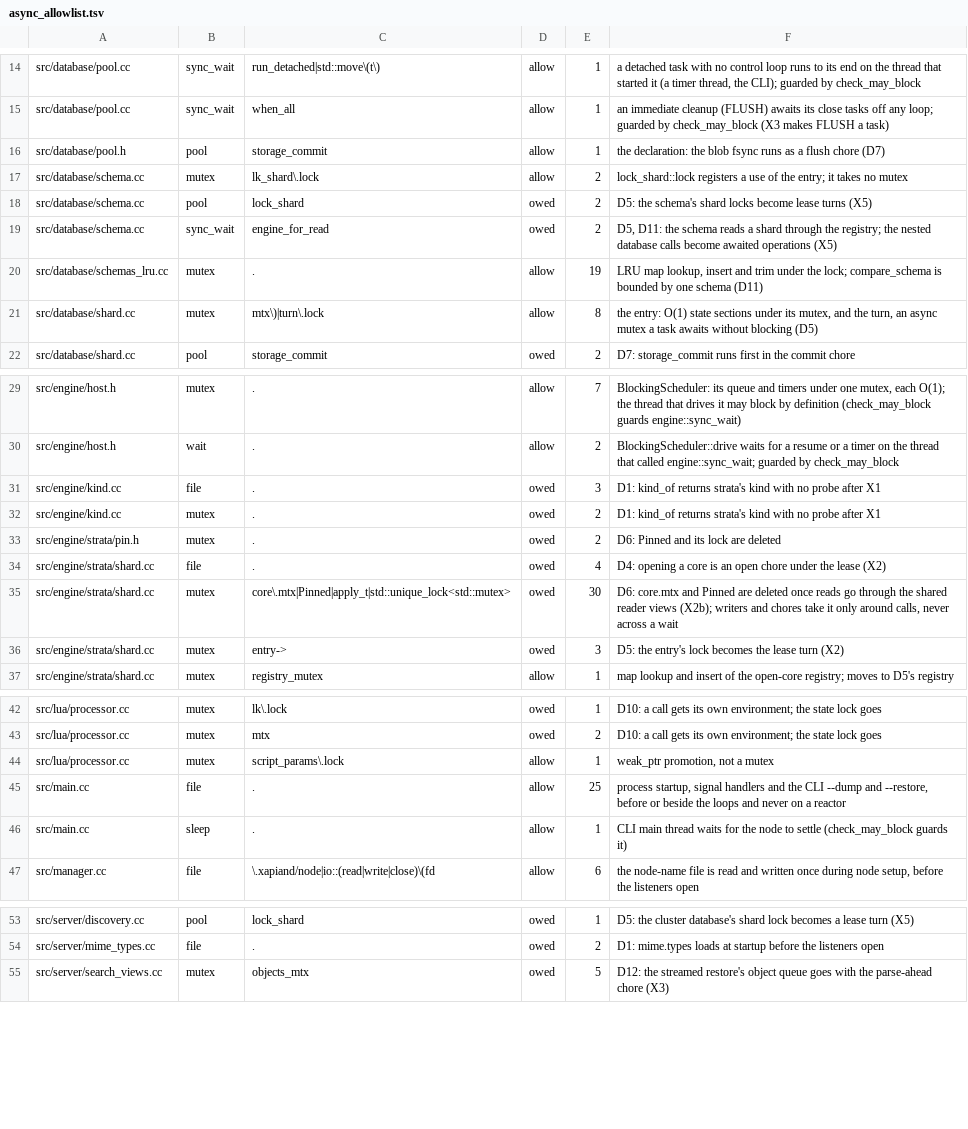
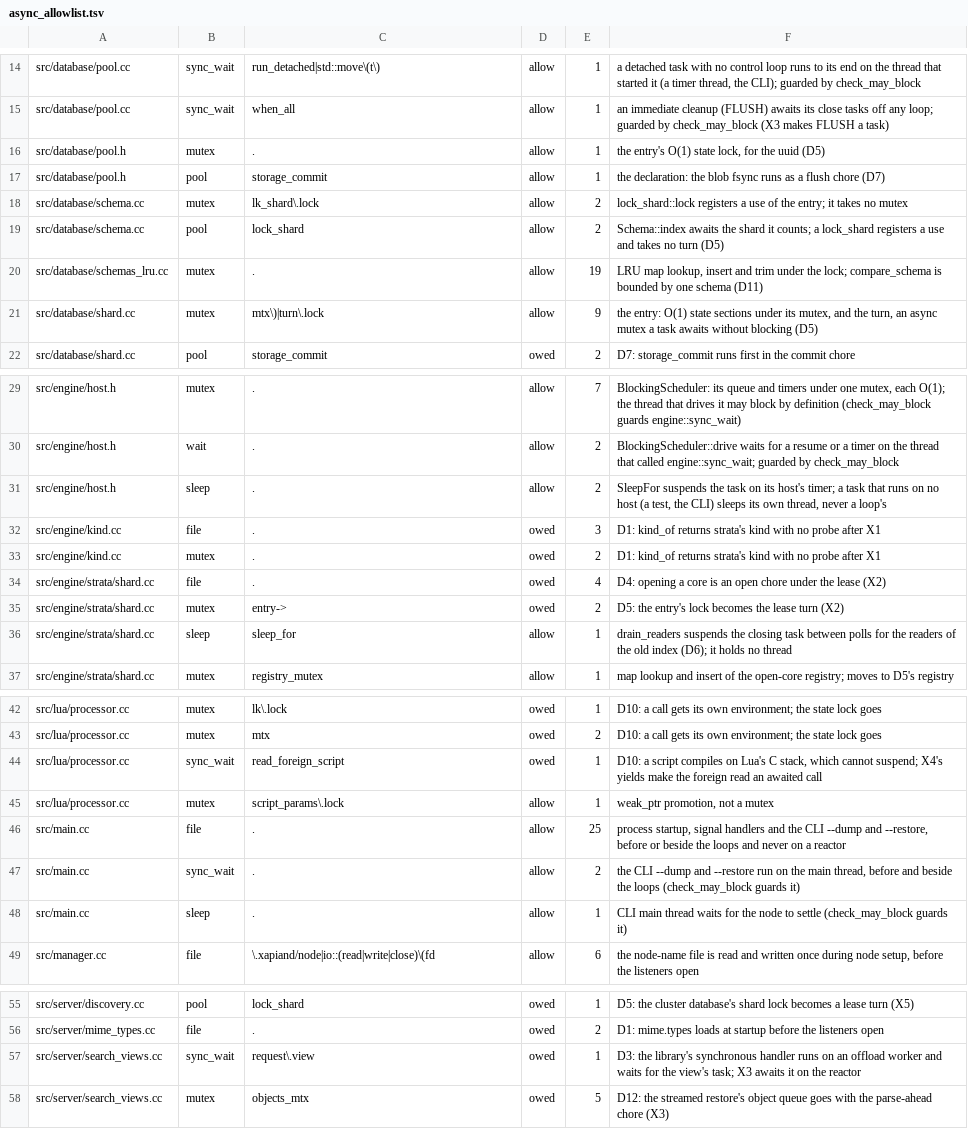
Before and after one commit to Kronuz/Xapiand, a TSV file: harness/async_allowlist.tsv, drawn as a sheet; only a part is shown, gaps mark what is left out; the diff covers the shown part only.

Commit message:
Convert the handler, schema, resolver and views to tasks
Phase 7c D3 for the database layer: every DatabaseHandler operation
that reads or writes an index is a task, and so are Document's
accessors, the schema cache and the index resolver they call
(SchemasLRU, IndexResolverLRU, XapiandManager::resolve_index_*),
Schema::index (its script call and its least-used-shard pick are
awaited) and each HTTP view. The 33 engine::sync_wait calls of
handler.cc and the 2 of schema.cc are gone.

What still waits, on threads that are not reactors, is named in
async_allowlist.tsv: SearchService::handle waits for a view's task on
an offload worker (X3 awaits it on the reactor), the bulk indexer's
threads (X3), a Lua script's foreign read (X4), the CLI (main thread).

Also: the pool shares one reader registry across its indexes, sized
by the HTTP loops, the in-flight cap and the shard count; the
integrity check runs under the index's turn (Shard::check).

X2 review items: X2-N1 (the entry's uuid is written and read under its
lock), X2-N2 (a commit that times out after the write was applied
leaves the write to the autocommit instead of failing it), X2-N3 (a
finishing node serves the indexes it has open), X2-N8 (a chore is
awaited by a task on a scheduler). X2-B1 is the engine commit's:
the revision and the work owed are atomics.

A dump pages a shard in 256 documents so a stored blob is read
between pages, not inside the scan's callback.

```diff
--- a/harness/async_allowlist.tsv
+++ b/harness/async_allowlist.tsv
@@ -15,8 +15,8 @@ src/database/pool.cc	sync_wait	run_detached|std::move\(t\)	allow	1	a detached ta
 src/database/pool.cc	sync_wait	when_all	allow	1	an immediate cleanup (FLUSH) awaits its close tasks off any loop; guarded by check_may_block (X3 makes FLUSH a task)
+src/database/pool.h	mutex	.	allow	1	the entry's O(1) state lock, for the uuid (D5)
 src/database/pool.h	pool	storage_commit	allow	1	the declaration: the blob fsync runs as a flush chore (D7)
 src/database/schema.cc	mutex	lk_shard\.lock	allow	2	lock_shard::lock registers a use of the entry; it takes no mutex
-src/database/schema.cc	pool	lock_shard	owed	2	D5: the schema's shard locks become lease turns (X5)
-src/database/schema.cc	sync_wait	engine_for_read	owed	2	D5, D11: the schema reads a shard through the registry; the nested database calls become awaited operations (X5)
+src/database/schema.cc	pool	lock_shard	allow	2	Schema::index awaits the shard it counts; a lock_shard registers a use and takes no turn (D5)
 src/database/schemas_lru.cc	mutex	.	allow	19	LRU map lookup, insert and trim under the lock; compare_schema is bounded by one schema (D11)
-src/database/shard.cc	mutex	mtx\)|turn\.lock	allow	8	the entry: O(1) state sections under its mutex, and the turn, an async mutex a task awaits without blocking (D5)
+src/database/shard.cc	mutex	mtx\)|turn\.lock	allow	9	the entry: O(1) state sections under its mutex, and the turn, an async mutex a task awaits without blocking (D5)
 src/database/shard.cc	pool	storage_commit	owed	2	D7: storage_commit runs first in the commit chore
@@ -30,8 +30,8 @@ src/engine/host.h	mutex	.	allow	7	BlockingScheduler: its queue and timers under
 src/engine/host.h	wait	.	allow	2	BlockingScheduler::drive waits for a resume or a timer on the thread that called engine::sync_wait; guarded by check_may_block
+src/engine/host.h	sleep	.	allow	2	SleepFor suspends the task on its host's timer; a task that runs on no host (a test, the CLI) sleeps its own thread, never a loop's
 src/engine/kind.cc	file	.	owed	3	D1: kind_of returns strata's kind with no probe after X1
 src/engine/kind.cc	mutex	.	owed	2	D1: kind_of returns strata's kind with no probe after X1
-src/engine/strata/pin.h	mutex	.	owed	2	D6: Pinned and its lock are deleted
 src/engine/strata/shard.cc	file	.	owed	4	D4: opening a core is an open chore under the lease (X2)
-src/engine/strata/shard.cc	mutex	core\.mtx|Pinned|apply_t|std::unique_lock<std::mutex>	owed	30	D6: core.mtx and Pinned are deleted once reads go through the shared reader views (X2b); writers and chores take it only around calls, never across a wait
-src/engine/strata/shard.cc	mutex	entry->	owed	3	D5: the entry's lock becomes the lease turn (X2)
+src/engine/strata/shard.cc	mutex	entry->	owed	2	D5: the entry's lock becomes the lease turn (X2)
+src/engine/strata/shard.cc	sleep	sleep_for	allow	1	drain_readers suspends the closing task between polls for the readers of the old index (D6); it holds no thread
 src/engine/strata/shard.cc	mutex	registry_mutex	allow	1	map lookup and insert of the open-core registry; moves to D5's registry
@@ -43,4 +43,6 @@ src/lua/processor.cc	mutex	lk\.lock	owed	1	D10: a call gets its own environment;
 src/lua/processor.cc	mutex	mtx	owed	2	D10: a call gets its own environment; the state lock goes
+src/lua/processor.cc	sync_wait	read_foreign_script	owed	1	D10: a script compiles on Lua's C stack, which cannot suspend; X4's yields make the foreign read an awaited call
 src/lua/processor.cc	mutex	script_params\.lock	allow	1	weak_ptr promotion, not a mutex
 src/main.cc	file	.	allow	25	process startup, signal handlers and the CLI --dump and --restore, before or beside the loops and never on a reactor
+src/main.cc	sync_wait	.	allow	2	the CLI --dump and --restore run on the main thread, before and beside the loops (check_may_block guards it)
 src/main.cc	sleep	.	allow	1	CLI main thread waits for the node to settle (check_may_block guards it)
@@ -54,2 +56,3 @@ src/server/discovery.cc	pool	lock_shard	owed	1	D5: the cluster database's shard
 src/server/mime_types.cc	file	.	owed	2	D1: mime.types loads at startup before the listeners open
+src/server/search_views.cc	sync_wait	request\.view	owed	1	D3: the library's synchronous handler runs on an offload worker and waits for the view's task; X3 awaits it on the reactor
 src/server/search_views.cc	mutex	objects_mtx	owed	5	D12: the streamed restore's object queue goes with the parse-ahead chore (X3)
```
Also changed, not shown: 5 edited cells elsewhere in this file, 18 other files.
